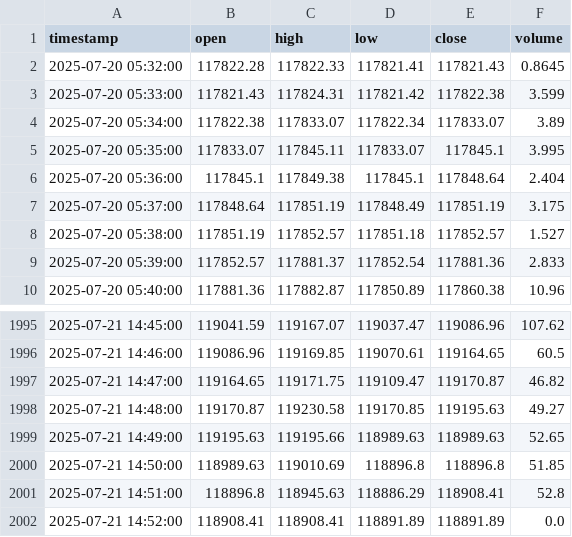
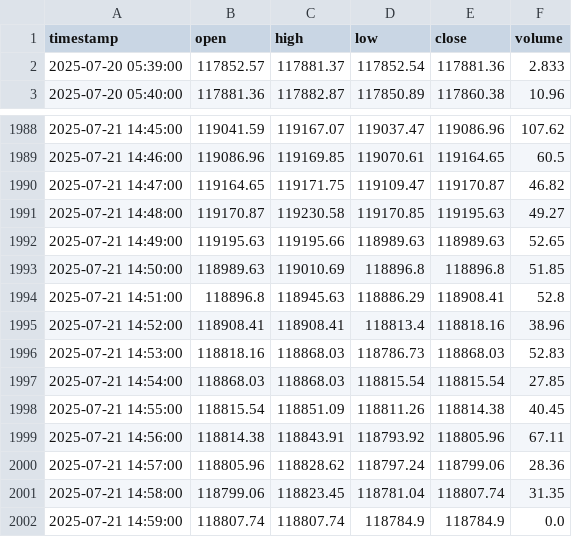
Before and after one commit to DaviRain-Su/trade0, a CSV file: nautilus_data/historical/BTCUSDT_ohlc.csv, drawn as a sheet; only a part is shown, gaps mark what is left out.

```diff
--- a/nautilus_data/historical/BTCUSDT_ohlc.csv
+++ b/nautilus_data/historical/BTCUSDT_ohlc.csv
@@ -1,9 +1,2 @@
 timestamp,open,high,low,close,volume
-2025-07-20 05:32:00,117822.28,117822.33,117821.41,117821.43,0.8645
-2025-07-20 05:33:00,117821.43,117824.31,117821.42,117822.38,3.599
-2025-07-20 05:34:00,117822.38,117833.07,117822.34,117833.07,3.89
-2025-07-20 05:35:00,117833.07,117845.11,117833.07,117845.1,3.995
-2025-07-20 05:36:00,117845.1,117849.38,117845.1,117848.64,2.404
-2025-07-20 05:37:00,117848.64,117851.19,117848.49,117851.19,3.175
-2025-07-20 05:38:00,117851.19,117852.57,117851.18,117852.57,1.527
 2025-07-20 05:39:00,117852.57,117881.37,117852.54,117881.36,2.833
@@ -2001,2 +1994,9 @@ timestamp,open,high,low,close,volume
 2025-07-21 14:51:00,118896.8,118945.63,118886.29,118908.41,52.8
-2025-07-21 14:52:00,118908.41,118908.41,118891.89,118891.89,0.0
+2025-07-21 14:52:00,118908.41,118908.41,118813.4,118818.16,38.96
+2025-07-21 14:53:00,118818.16,118868.03,118786.73,118868.03,52.83
+2025-07-21 14:54:00,118868.03,118868.03,118815.54,118815.54,27.85
+2025-07-21 14:55:00,118815.54,118851.09,118811.26,118814.38,40.45
+2025-07-21 14:56:00,118814.38,118843.91,118793.92,118805.96,67.11
+2025-07-21 14:57:00,118805.96,118828.62,118797.24,118799.06,28.36
+2025-07-21 14:58:00,118799.06,118823.45,118781.04,118807.74,31.35
+2025-07-21 14:59:00,118807.74,118807.74,118784.9,118784.9,0.0
```
Also changed, not shown: nautilus_data/historical/BTCUSDT_quotes.csv, 4 other files.
